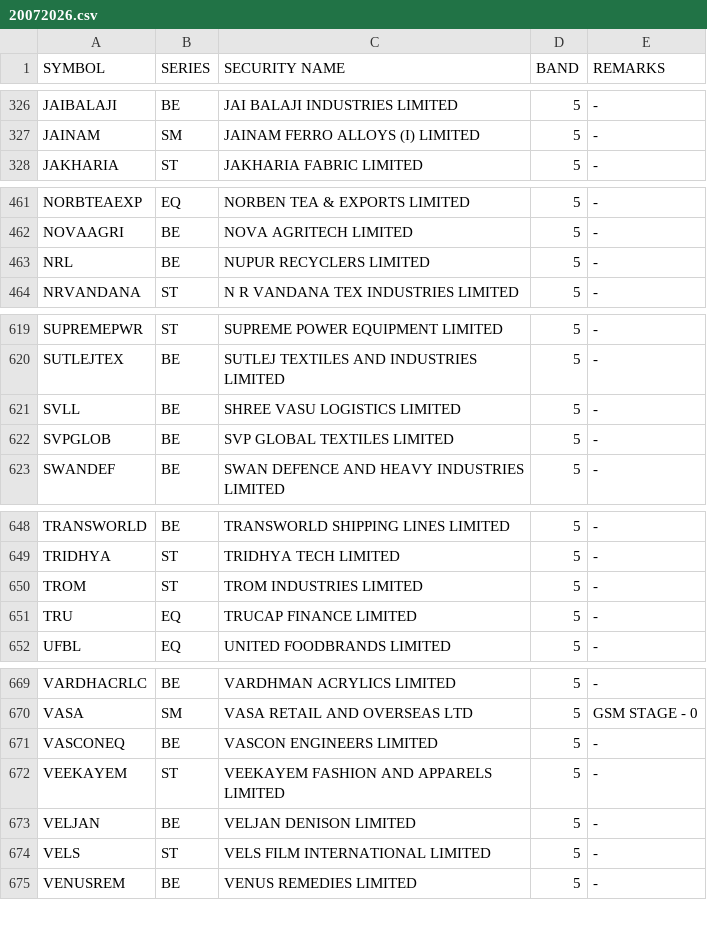
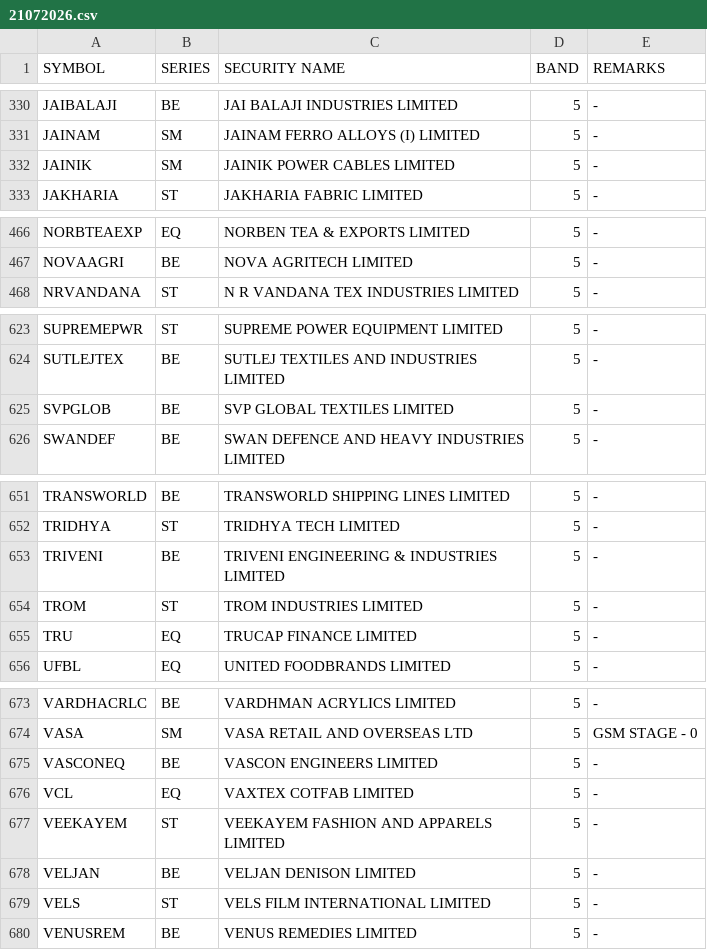
Before and after one commit to Anny26022/price_band, a CSV file: 21072026.csv (was 20072026.csv), drawn as a sheet; only a part is shown, gaps mark what is left out; the diff covers the shown part only.

```diff
--- a/20072026.csv
+++ b/21072026.csv
@@ -327,2 +331,3 @@ JAIBALAJI,BE,JAI BALAJI INDUSTRIES LIMITED,5,-
 JAINAM,SM,JAINAM FERRO ALLOYS (I) LIMITED,5,-
+JAINIK,SM,JAINIK POWER CABLES LIMITED,5,-
 JAKHARIA,ST,JAKHARIA FABRIC LIMITED,5,-
@@ -462,3 +467,2 @@ NORBTEAEXP,EQ,NORBEN TEA & EXPORTS LIMITED,5,-
 NOVAAGRI,BE,NOVA AGRITECH LIMITED,5,-
-NRL,BE,NUPUR RECYCLERS LIMITED,5,-
 NRVANDANA,ST,N R VANDANA TEX INDUSTRIES LIMITED,5,-
@@ -620,3 +624,2 @@ SUPREMEPWR,ST,SUPREME POWER EQUIPMENT LIMITED,5,-
 SUTLEJTEX,BE,SUTLEJ TEXTILES AND INDUSTRIES LIMITED,5,-
-SVLL,BE,SHREE VASU LOGISTICS LIMITED,5,-
 SVPGLOB,BE,SVP GLOBAL TEXTILES LIMITED,5,-
@@ -649,2 +652,3 @@ TRANSWORLD,BE,TRANSWORLD SHIPPING LINES LIMITED,5,-
 TRIDHYA,ST,TRIDHYA TECH LIMITED,5,-
+TRIVENI,BE,TRIVENI ENGINEERING & INDUSTRIES LIMITED,5,-
 TROM,ST,TROM INDUSTRIES LIMITED,5,-
@@ -671,2 +675,3 @@ VASA,SM,VASA RETAIL AND OVERSEAS LTD,5,GSM STAGE - 0
 VASCONEQ,BE,VASCON ENGINEERS LIMITED,5,-
+VCL,EQ,VAXTEX COTFAB LIMITED,5,-
 VEEKAYEM,ST,VEEKAYEM FASHION AND APPARELS LIMITED,5,-
```
Also changed, not shown: 7 added rows, 6 removed rows and 1 edited cell elsewhere in this file.
